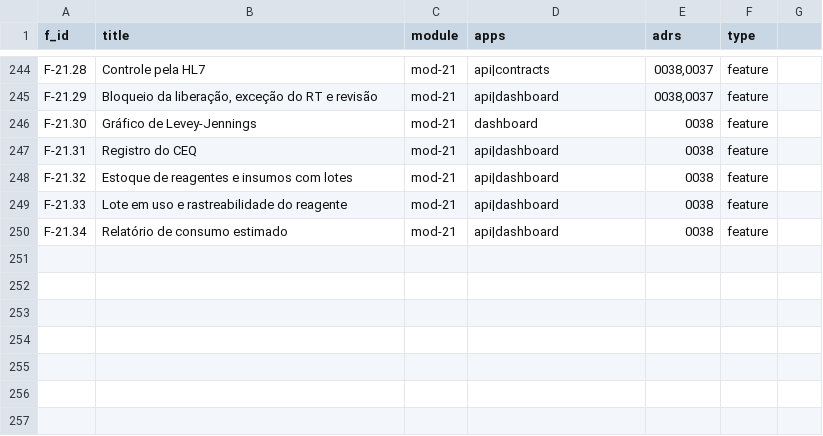
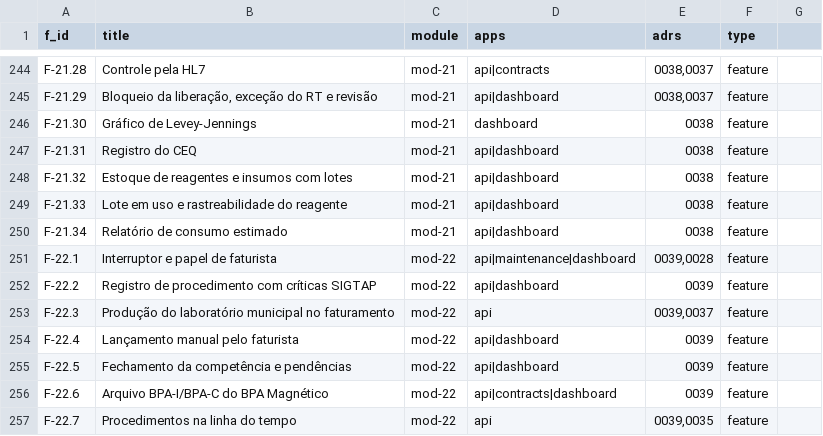
Before and after one commit to rotasaude/docs, a CSV file: funcionalidades-mvp.csv, drawn as a sheet; only a part is shown, gaps mark what is left out.

```diff
--- a/funcionalidades-mvp.csv
+++ b/funcionalidades-mvp.csv
@@ -250 +250,8 @@ F-21.33,Lote em uso e rastreabilidade do reagente,mod-21,api|dashboard,0038,feat
 F-21.34,Relatório de consumo estimado,mod-21,api|dashboard,0038,feature
+F-22.1,Interruptor e papel de faturista,mod-22,api|maintenance|dashboard,"0039,0028",feature
+F-22.2,Registro de procedimento com críticas SIGTAP,mod-22,api|dashboard,0039,feature
+F-22.3,Produção do laboratório municipal no faturamento,mod-22,api,"0039,0037",feature
+F-22.4,Lançamento manual pelo faturista,mod-22,api|dashboard,0039,feature
+F-22.5,Fechamento da competência e pendências,mod-22,api|dashboard,0039,feature
+F-22.6,Arquivo BPA-I/BPA-C do BPA Magnético,mod-22,api|contracts|dashboard,0039,feature
+F-22.7,Procedimentos na linha do tempo,mod-22,api,"0039,0035",feature
```
Also changed, not shown: 2 other files.
